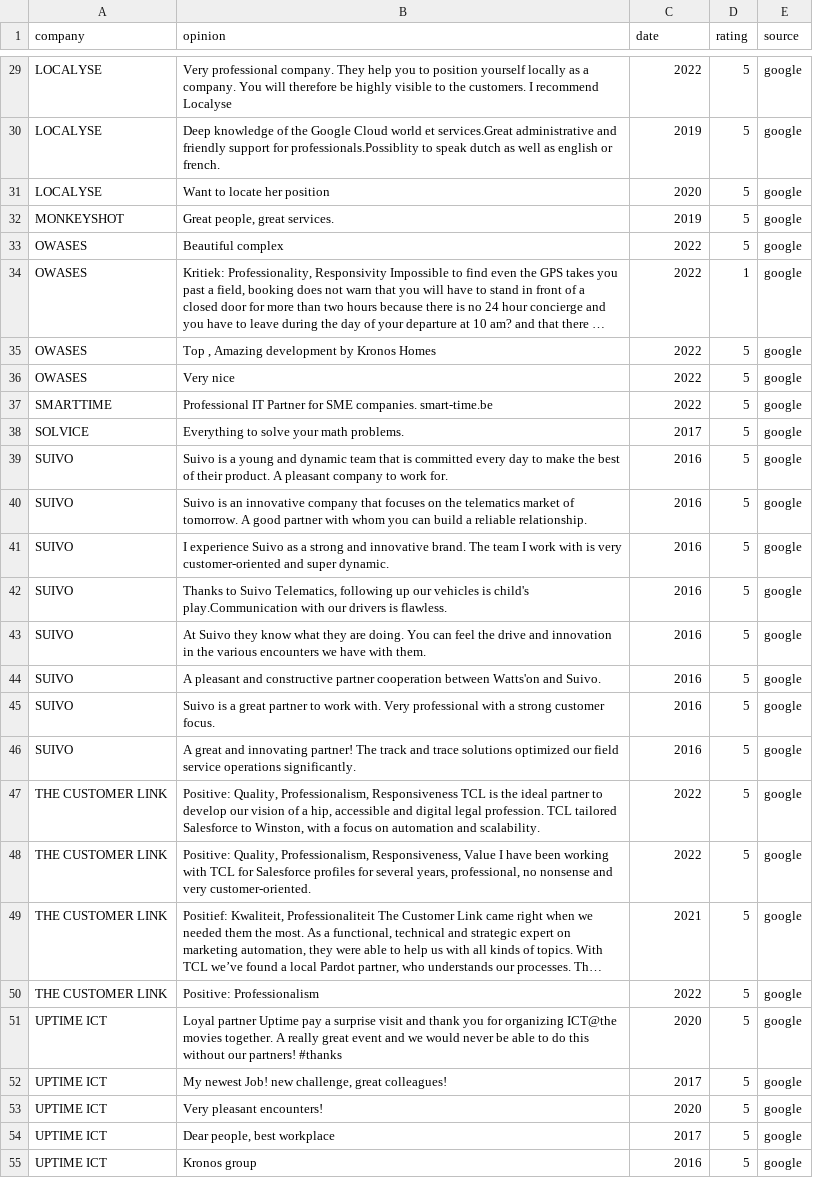
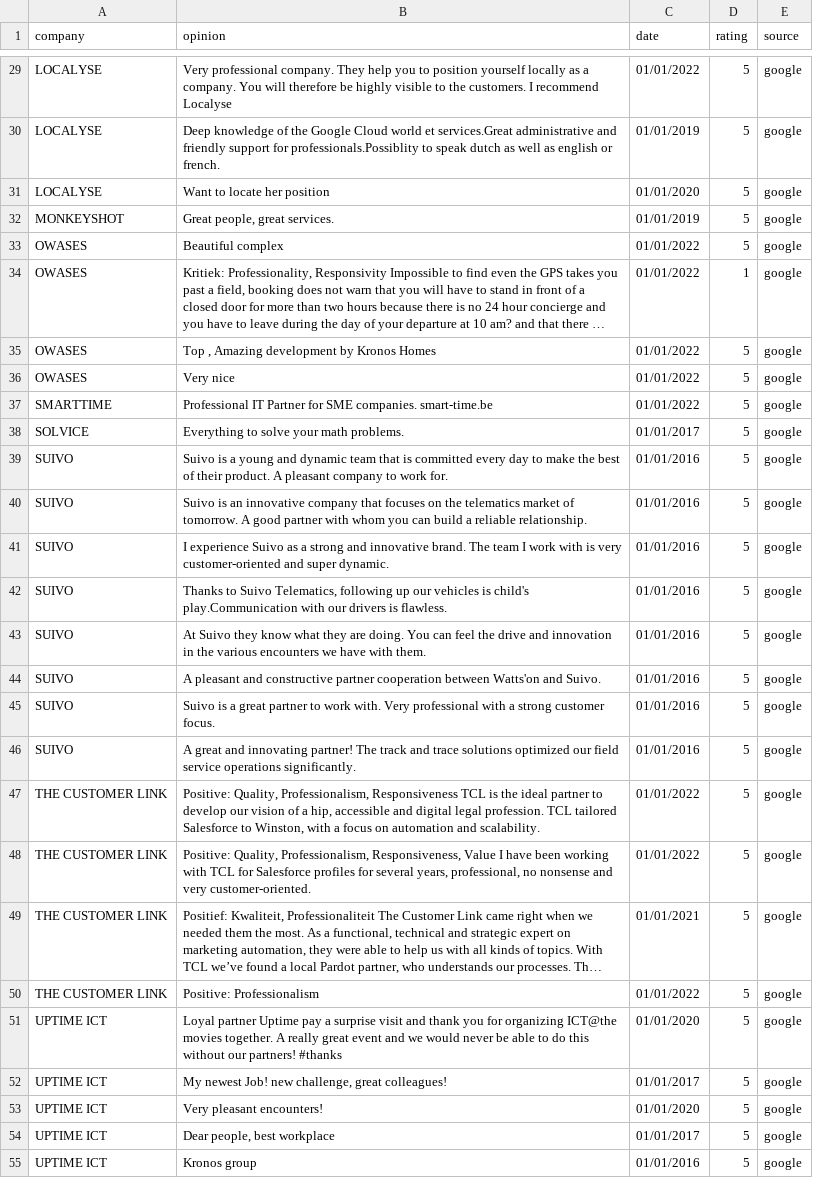
Before and after one commit to davidwong19/cronos-sentiment-analyse, a CSV file: final extra goolge.csv, drawn as a sheet; only a part is shown, gaps mark what is left out; long unchanged cells end in …; the diff covers the shown part only; the diff names each change by its address in the sheet, - before the commit and + after, or states it on an @@ line.

```diff
--- a/final extra goolge.csv
+++ b/final extra goolge.csv
-C29 (date): 2022
+C29 (date): 01/01/2022
-C30 (date): 2019
+C30 (date): 01/01/2019
-C31 (date): 2020
+C31 (date): 01/01/2020
-C32 (date): 2019
+C32 (date): 01/01/2019
-C33:C37 (date): 2022
+C33:C37 (date): 01/01/2022
-C38 (date): 2017
+C38 (date): 01/01/2017
-C39:C46 (date): 2016
+C39:C46 (date): 01/01/2016
-C47:C48 (date): 2022
+C47:C48 (date): 01/01/2022
-C49 (date): 2021
+C49 (date): 01/01/2021
-C50 (date): 2022
+C50 (date): 01/01/2022
-C51 (date): 2020
+C51 (date): 01/01/2020
-C52 (date): 2017
+C52 (date): 01/01/2017
-C53 (date): 2020
+C53 (date): 01/01/2020
-C54 (date): 2017
+C54 (date): 01/01/2017
-C55 (date): 2016
+C55 (date): 01/01/2016
```
Also changed, not shown: 34 edited cells elsewhere in this file.
